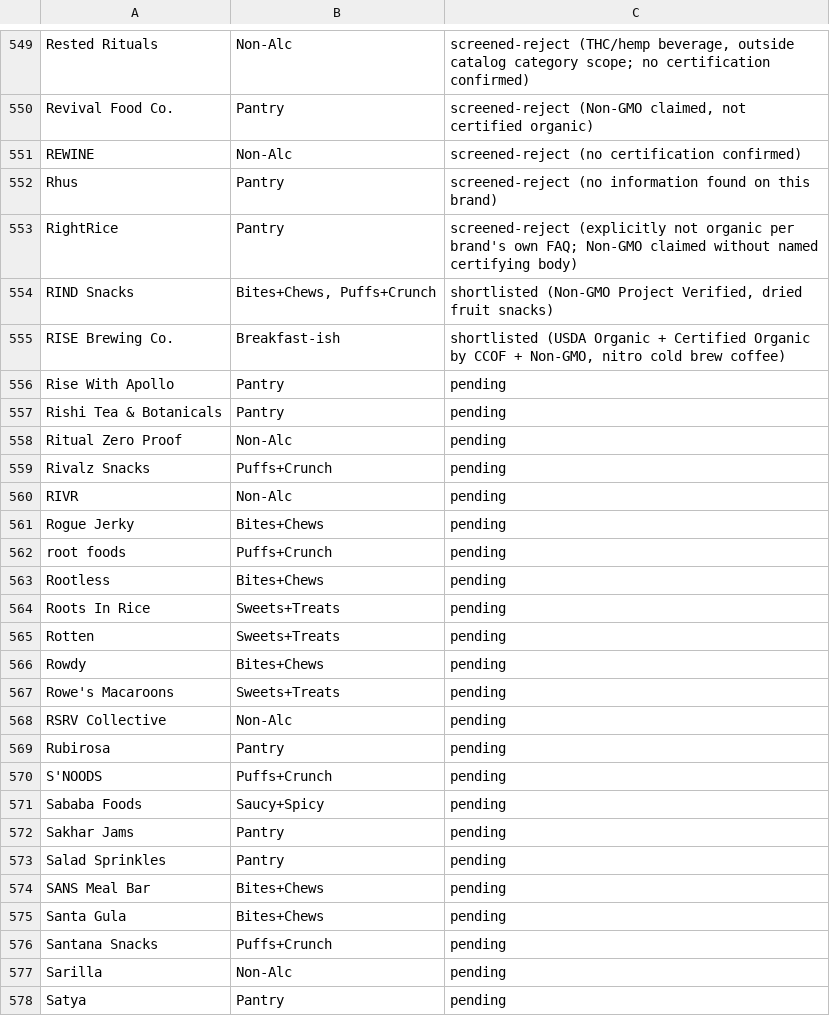
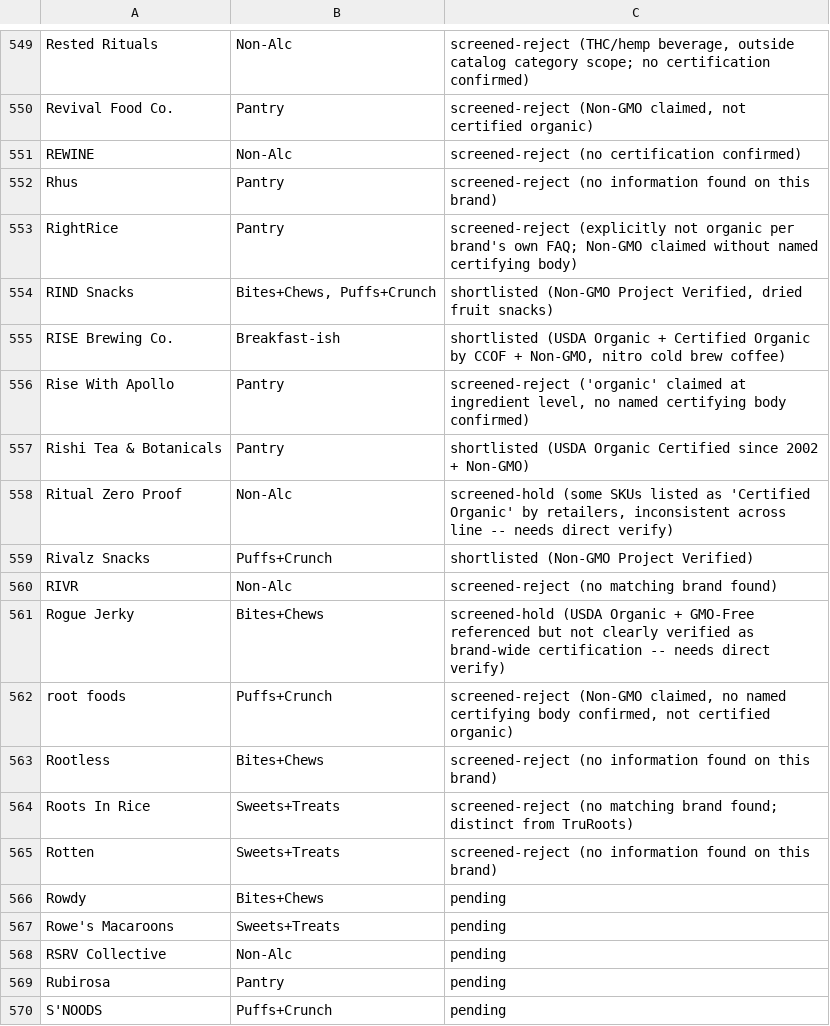
Before and after one commit to GoodFoodAmbassador/good-food-ambassador, a CSV file: research/pug_candidate_queue.csv, drawn as a sheet; only a part is shown, gaps mark what is left out; the shorter side is filled out with more unchanged rows.

Commit message:
Screen next 10 PUG candidate-queue brands (Rise With Apollo through Rotten)

```diff
--- a/research/pug_candidate_queue.csv
+++ b/research/pug_candidate_queue.csv
@@ -555,12 +555,12 @@ RIND Snacks,"Bites+Chews, Puffs+Crunch","shortlisted (Non-GMO Project Verified,
 RISE Brewing Co.,Breakfast-ish,"shortlisted (USDA Organic + Certified Organic by CCOF + Non-GMO, nitro cold brew coffee)"
-Rise With Apollo,Pantry,pending
-Rishi Tea & Botanicals,Pantry,pending
-Ritual Zero Proof,Non-Alc,pending
-Rivalz Snacks,Puffs+Crunch,pending
-RIVR,Non-Alc,pending
-Rogue Jerky,Bites+Chews,pending
-root foods,Puffs+Crunch,pending
-Rootless,Bites+Chews,pending
-Roots In Rice,Sweets+Treats,pending
-Rotten,Sweets+Treats,pending
+Rise With Apollo,Pantry,"screened-reject ('organic' claimed at ingredient level, no named certifying body confirmed)"
+Rishi Tea & Botanicals,Pantry,shortlisted (USDA Organic Certified since 2002 + Non-GMO)
+Ritual Zero Proof,Non-Alc,"screened-hold (some SKUs listed as 'Certified Organic' by retailers, inconsistent across line -- needs direct verify)"
+Rivalz Snacks,Puffs+Crunch,shortlisted (Non-GMO Project Verified)
+RIVR,Non-Alc,screened-reject (no matching brand found)
+Rogue Jerky,Bites+Chews,screened-hold (USDA Organic + GMO-Free referenced but not clearly verified as brand-wide certification -- needs direct verify)
+root foods,Puffs+Crunch,"screened-reject (Non-GMO claimed, no named certifying body confirmed, not certified organic)"
+Rootless,Bites+Chews,screened-reject (no information found on this brand)
+Roots In Rice,Sweets+Treats,screened-reject (no matching brand found; distinct from TruRoots)
+Rotten,Sweets+Treats,screened-reject (no information found on this brand)
 Rowdy,Bites+Chews,pending
```
